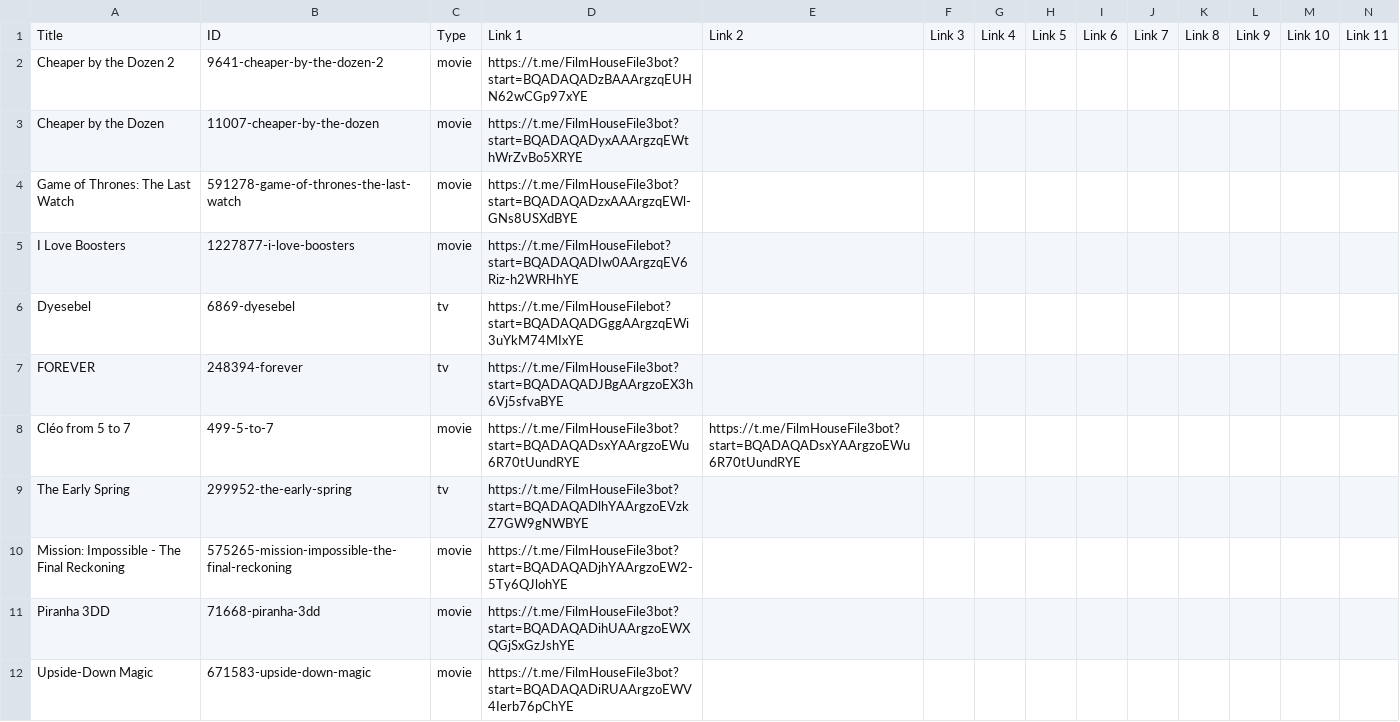
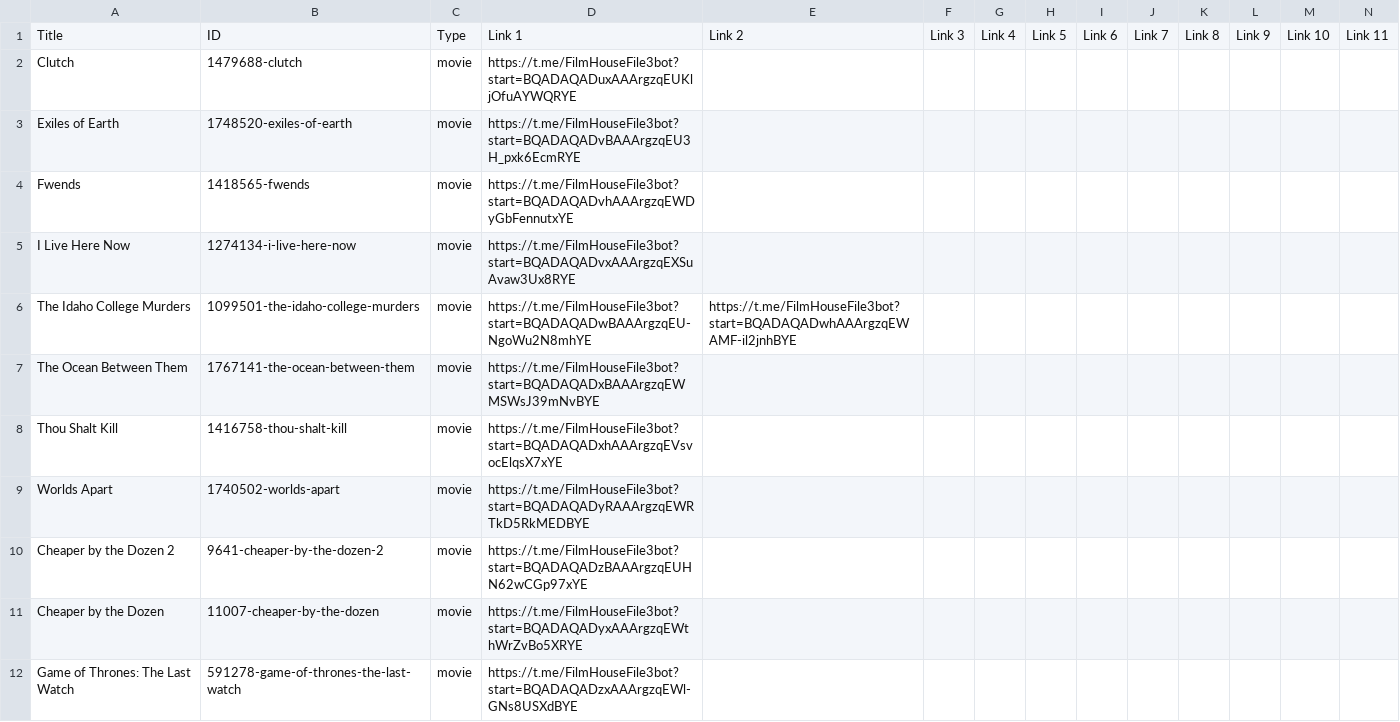
Before and after one commit to dans123456/filmhouse, a CSV file: MOVIE/Data/datafile.csv, drawn as a sheet; only a part is shown; the shorter side is filled out with more unchanged rows; rows hold the shown columns only; the diff names each change by its address in the sheet, - before the commit and + after, or states it on an @@ line.

Commit message:
Update catalog (datafile.csv) from Film House Admin Panel

```diff
--- a/MOVIE/Data/datafile.csv
+++ b/MOVIE/Data/datafile.csv
+row 2: Clutch | 1479688-clutch | movie | https://t.me/FilmHouseFile3bot?start=BQADAQADuxAAArgzqEUKljOfuAYWQRYE
+row 3: Exiles of Earth | 1748520-exiles-of-earth | movie | https://t.me/FilmHouseFile3bot?start=BQADAQADvBAAArgzqEU3H_pxk6EcmRYE
+row 4: Fwends | 1418565-fwends | movie | https://t.me/FilmHouseFile3bot?start=BQADAQADvhAAArgzqEWDyGbFennutxYE
+row 5: I Live Here Now | 1274134-i-live-here-now | movie | https://t.me/FilmHouseFile3bot?start=BQADAQADvxAAArgzqEXSuAvaw3Ux8RYE
+row 6: The Idaho College Murders | 1099501-the-idaho-college-murders | movie | https://t.me/FilmHouseFile3bot?start=BQADAQADwBAAArgzqEU-NgoWu2N8mhYE | https://t.me/FilmHouseFile3bot?start=BQADAQADwhAAArgzqEWAMF-il2jnhBYE
+row 7: The Ocean Between Them | 1767141-the-ocean-between-them | movie | https://t.me/FilmHouseFile3bot?start=BQADAQADxBAAArgzqEWMSWsJ39mNvBYE
+row 8: Thou Shalt Kill | 1416758-thou-shalt-kill | movie | https://t.me/FilmHouseFile3bot?start=BQADAQADxhAAArgzqEVsvocElqsX7xYE
+row 9: Worlds Apart | 1740502-worlds-apart | movie | https://t.me/FilmHouseFile3bot?start=BQADAQADyRAAArgzqEWRTkD5RkMEDBYE
```
